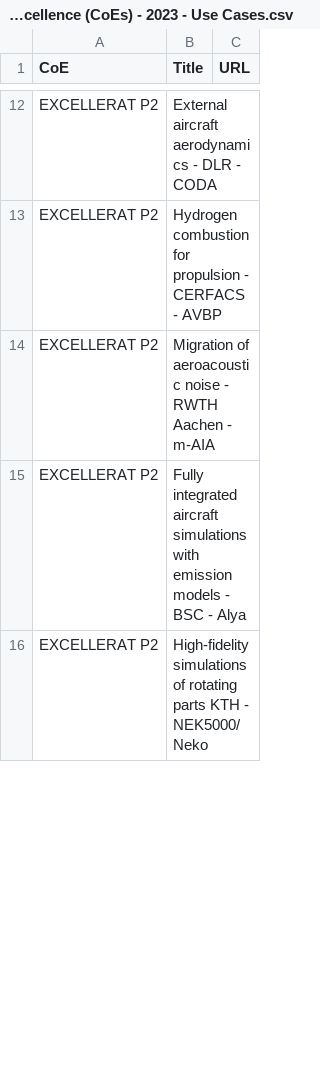
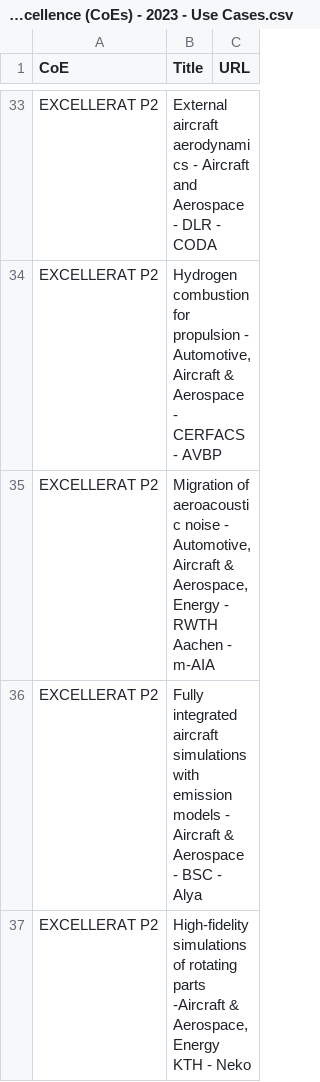
Before and after one commit to sermpezis/eurocc-greece-coe, a CSV file: Centres of Excellence (CoEs) - 2023 - Use Cases.csv, drawn as a sheet; only a part is shown, gaps mark what is left out; addresses are those after the commit; the diff covers the shown part only; the diff names each change by its address in the sheet, - before the commit and + after, or states it on an @@ line.

```diff
--- a/Centres of Excellence (CoEs) - 2023 - Use Cases.csv
+++ b/Centres of Excellence (CoEs) - 2023 - Use Cases.csv
-B33 (Title): …aerodynamics - DLR -…
+B33 (Title): …aerodynamics - Aircraft and Aerospace - DLR -…
-B34 (Title): …propulsion - CERFACS -…
+B34 (Title): …propulsion - Automotive, Aircraft & Aerospace - CERFACS -…
-B35 (Title): …noise - RWTH Aachen…
+B35 (Title): …noise - Automotive, Aircraft & Aerospace, Energy - RWTH Aachen…
-B36 (Title): …models - BSC -…
+B36 (Title): …models - Aircraft & Aerospace - BSC -…
-B37 (Title): …rotating parts KTH - NEK5000/Neko
+B37 (Title): …rotating parts -Aircraft & Aerospace, Energy KTH - Neko
```
Also changed, not shown: 25 added rows and 4 edited cells elsewhere in this file.
